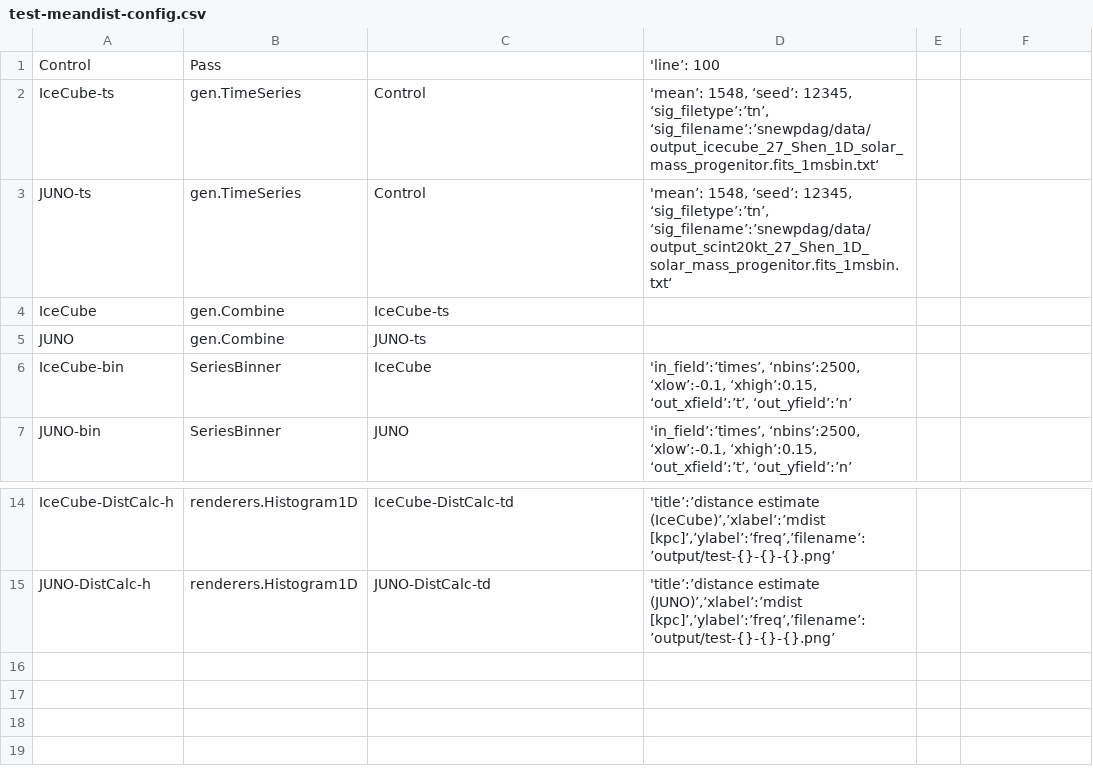
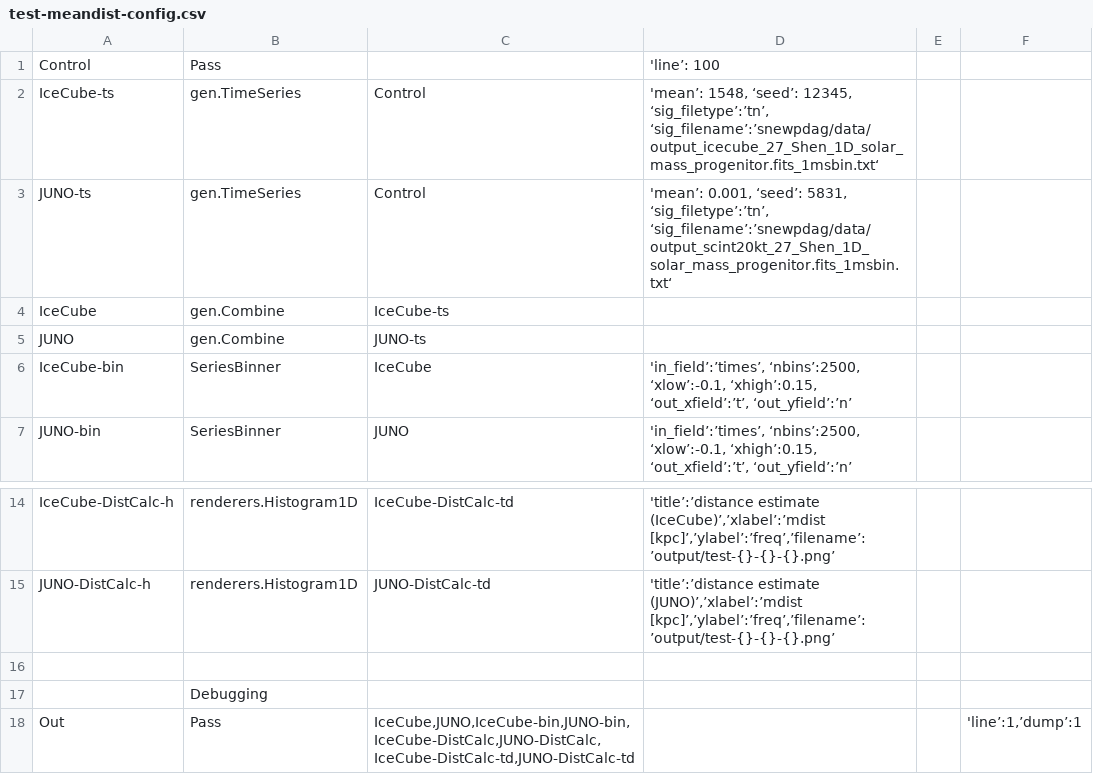
Before and after one commit to SNEWS2/snewpdag, a CSV file: snewpdag/data/test-meandist-config.csv, drawn as a sheet; only a part is shown, gaps mark what is left out.

Commit message:
add JUNO calculations

```diff
--- a/snewpdag/data/test-meandist-config.csv
+++ b/snewpdag/data/test-meandist-config.csv
@@ -2,3 +2,3 @@
 "IceCube-ts","gen.TimeSeries","Control","'mean’: 1548, ‘seed’: 12345, ‘sig_filetype’:’tn’, ‘sig_filename’:’snewpdag/data/output_icecube_27_Shen_1D_solar_mass_progenitor.fits_1msbin.txt‘",,
-"JUNO-ts","gen.TimeSeries","Control","'mean’: 1548, ‘seed’: 12345, ‘sig_filetype’:’tn’, ‘sig_filename’:’snewpdag/data/output_scint20kt_27_Shen_1D_solar_mass_progenitor.fits_1msbin.txt‘",,
+"JUNO-ts","gen.TimeSeries","Control","'mean’: 0.001, ‘seed’: 5831, ‘sig_filetype’:’tn’, ‘sig_filename’:’snewpdag/data/output_scint20kt_27_Shen_1D_solar_mass_progenitor.fits_1msbin.txt‘",,
 "IceCube","gen.Combine","IceCube-ts",,,
@@ -15 +15,4 @@
 "JUNO-DistCalc-h","renderers.Histogram1D","JUNO-DistCalc-td","'title’:’distance estimate (JUNO)’,’xlabel’:’mdist [kpc]’,’ylabel’:’freq’,’filename’:’output/test-{}-{}-{}.png’"
+,,,,,
+,"Debugging",,,,
+"Out","Pass","IceCube,JUNO,IceCube-bin,JUNO-bin,IceCube-DistCalc,JUNO-DistCalc,IceCube-DistCalc-td,JUNO-DistCalc-td",,,"'line’:1,’dump’:1"
```
